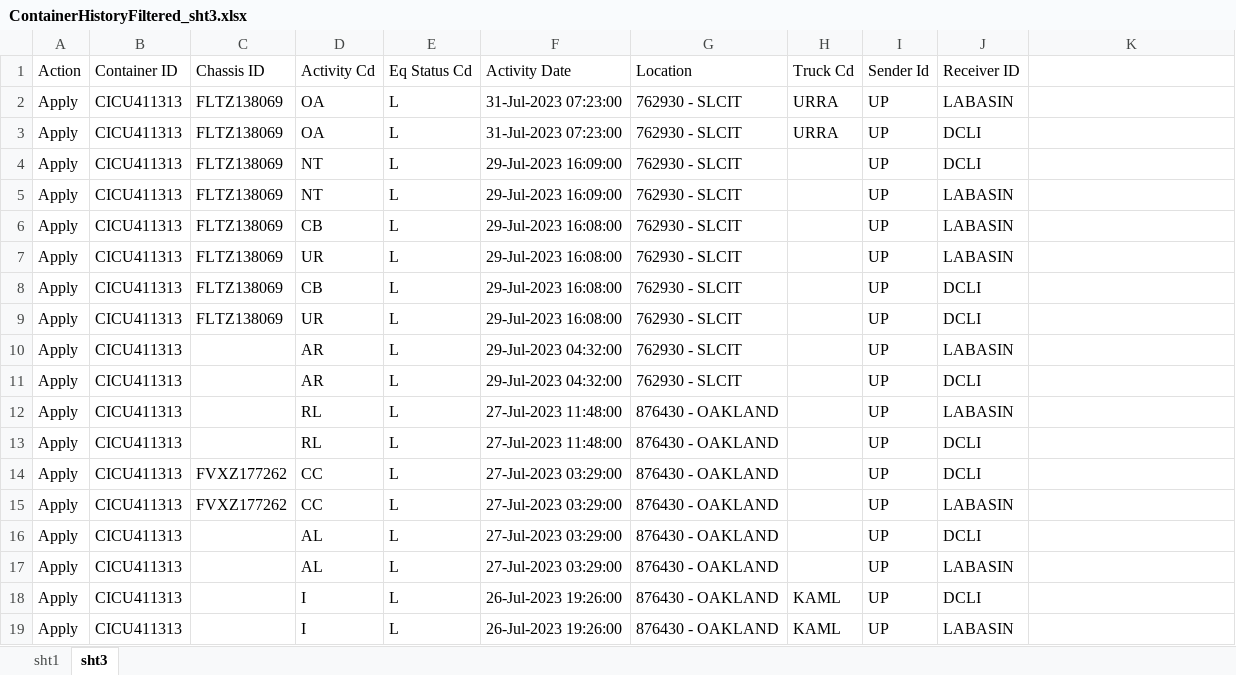
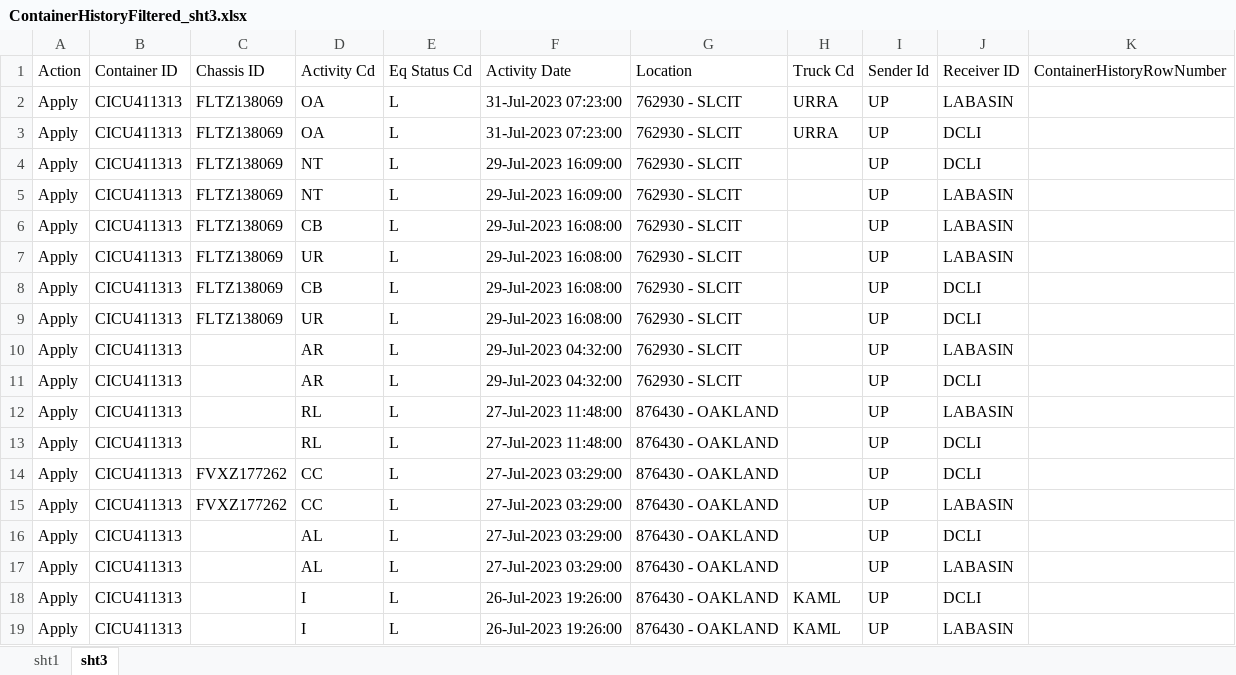
Before and after one commit to FlexiVanVeeRobotics/PoolCleansingPOC, an Excel workbook: ContainerHistoryFiltered_sht3.xlsx, sheet sht3, drawn as a sheet; values as stored, in another font and other column widths than the file's, no borders; the diff names each change by its address in the sheet, - before the commit and + after, or states it on an @@ line.

Commit message:
Added Container history record insert

```diff
--- a/ContainerHistoryFiltered_sht3.xlsx (sheet sht3)
+++ b/ContainerHistoryFiltered_sht3.xlsx (sheet sht3)
-K1: (empty)
+K1: ContainerHistoryRowNumber
```
Also changed, not shown: ContainerHistory_sht3.xlsx, sht2.xlsx, 3 other files.
